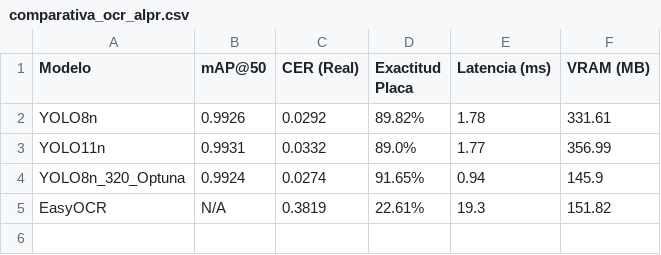
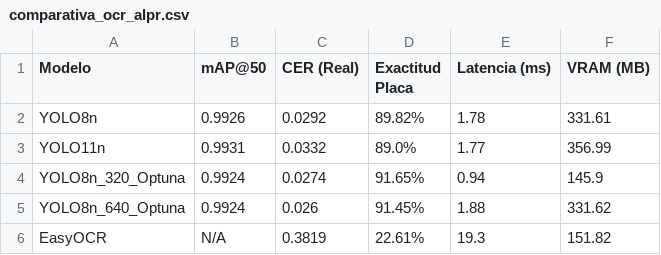
Before and after one commit to MikelGonzalezUD/Sistema-de-Reconocimiento-Automatico-de-Matriculas, a CSV file: notebooks/comparativa_ocr_alpr.csv, drawn as a sheet.

```diff
--- a/notebooks/comparativa_ocr_alpr.csv
+++ b/notebooks/comparativa_ocr_alpr.csv
@@ -4,2 +4,3 @@ YOLO11n,0.9931,0.0332,89.0%,1.77,356.99
 YOLO8n_320_Optuna,0.9924,0.0274,91.65%,0.94,145.9
+YOLO8n_640_Optuna,0.9924,0.026,91.45%,1.88,331.62
 EasyOCR,N/A,0.3819,22.61%,19.3,151.82
```
Also changed, not shown: 3 other files.
